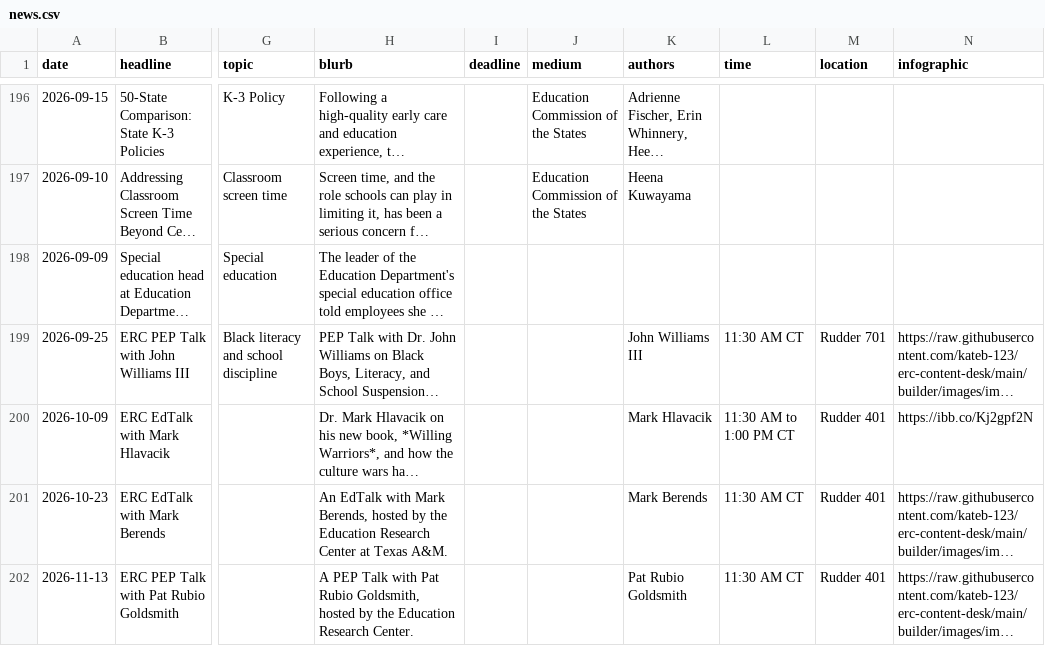
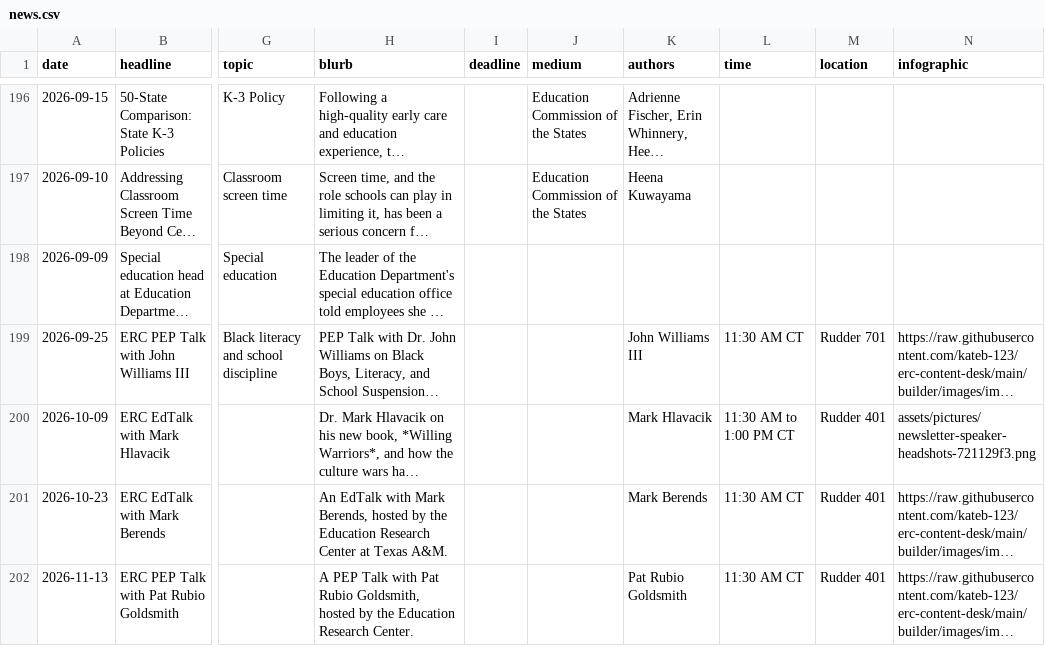
Before and after one commit to kateb-123/erc-policy-exchange-app, a CSV file: data/news.csv, drawn as a sheet; only a part is shown, gaps mark what is left out; long unchanged cells end in …; the diff names each change by its address in the sheet, - before the commit and + after, or states it on an @@ line.

Commit message:
Admin: edit "ERC EdTalk with Mark Hlavacik"

```diff
--- a/data/news.csv
+++ b/data/news.csv
-N200 (infographic): https://ibb.co/Kj2gpf2N
+N200 (infographic): assets/pictures/newsletter-speaker-headshots-721129f3.png
```
